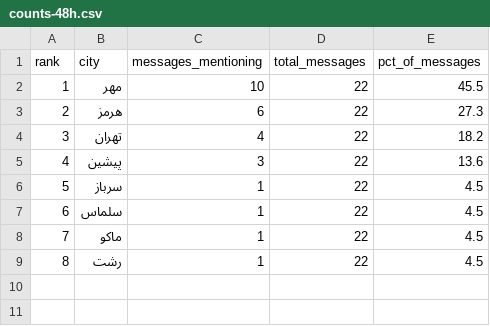
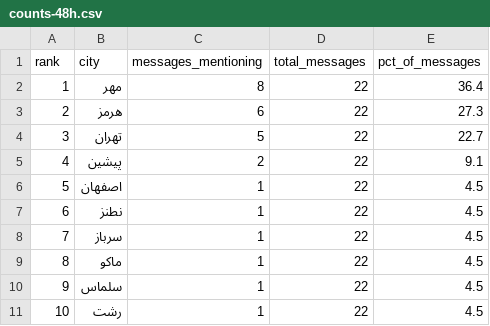
Before and after one commit to Baggiest/ZADAN, a CSV file: public/sample/counts-48h.csv, drawn as a sheet; addresses are those after the commit; the diff names each change by its address in the sheet, - before the commit and + after, or states it on an @@ line.

```diff
--- a/public/sample/counts-48h.csv
+++ b/public/sample/counts-48h.csv
-C2 (messages_mentioning): 10
+C2 (messages_mentioning): 8
-E2 (pct_of_messages): 45.5
+E2 (pct_of_messages): 36.4
-C4 (messages_mentioning): 4
+C4 (messages_mentioning): 5
-E4 (pct_of_messages): 18.2
+E4 (pct_of_messages): 22.7
-C5 (messages_mentioning): 3
+C5 (messages_mentioning): 2
-E5 (pct_of_messages): 13.6
+E5 (pct_of_messages): 9.1
+row 6: 5 | اصفهان | 1 | 22 | 4.5
+row 7: 6 | نطنز | 1 | 22 | 4.5
@@ column A (rank) renumbered from row 8 down @@
@@ row 8 moved to row 9: 8 @@
```
Also changed, not shown: counts.csv, public/sample/counts-24h.csv, 2 other files.
